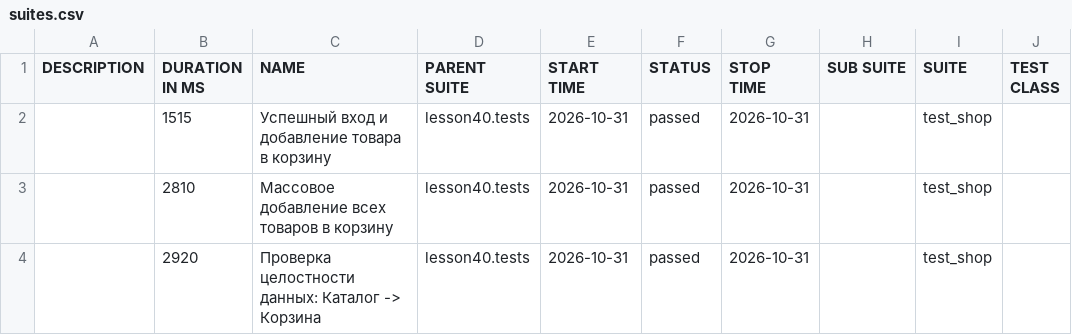
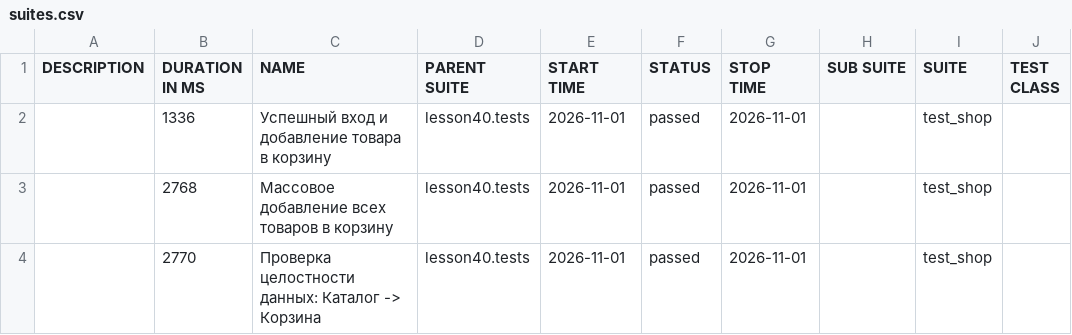
Before and after one commit to marinadieulina-droid/automation, a CSV file: data/suites.csv, drawn as a sheet; only a part is shown; the diff names each change by its address in the sheet, - before the commit and + after, or states it on an @@ line.

```diff
--- a/data/suites.csv
+++ b/data/suites.csv
-B2 (DURATION IN MS): 1515
+B2 (DURATION IN MS): 1336
-E2:E4 (START TIME): 2026-10-31
+E2:E4 (START TIME): 2026-11-01
-G2:G4 (STOP TIME): 2026-10-31
+G2:G4 (STOP TIME): 2026-11-01
-B3 (DURATION IN MS): 2810
+B3 (DURATION IN MS): 2768
-B4 (DURATION IN MS): 2920
+B4 (DURATION IN MS): 2770
```
Also changed, not shown: 23 other files.
